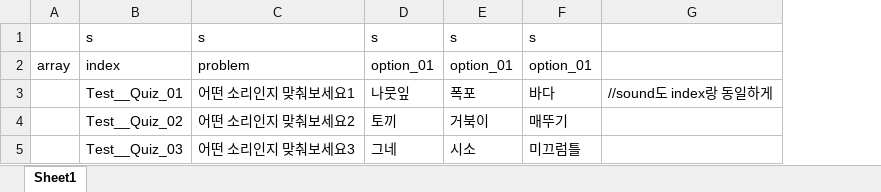
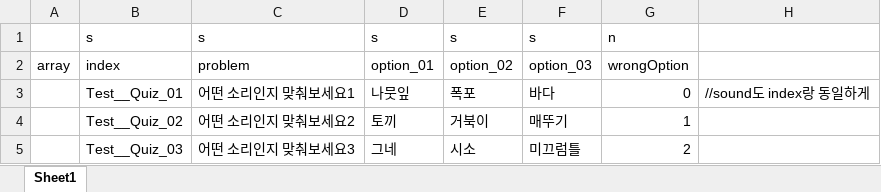
Before and after one commit to rachel0402/WhiteCane, an Excel workbook: WhiteCane/Assets/Resources/Xlsx/QuizData.xlsx, sheet Sheet1, drawn as a sheet; values as stored, in another font and other column widths than the file's, no borders; the diff names each change by its address in the sheet, - before the commit and + after, or states it on an @@ line.

Commit message:
feat. QuizDataController & SoundDataController

```diff
--- a/WhiteCane/Assets/Resources/Xlsx/QuizData.xlsx (sheet Sheet1)
+++ b/WhiteCane/Assets/Resources/Xlsx/QuizData.xlsx (sheet Sheet1)
+column G, rows 1-5: n | wrongOption | 0 | 1 | 2
-E2: option_01
+E2: option_02
-F2: option_01
+F2: option_03
```
Also changed, not shown: WhiteCane/ExcelToJson/xlsx/QuizData.xlsx, 53 other files.
